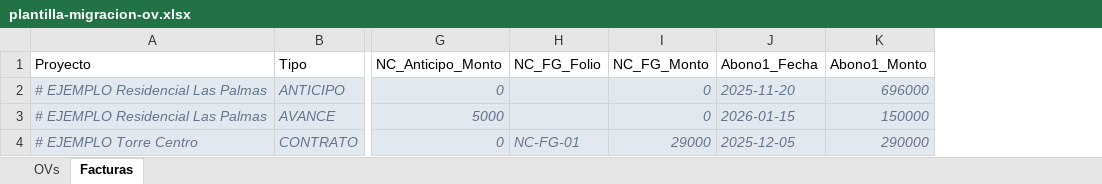
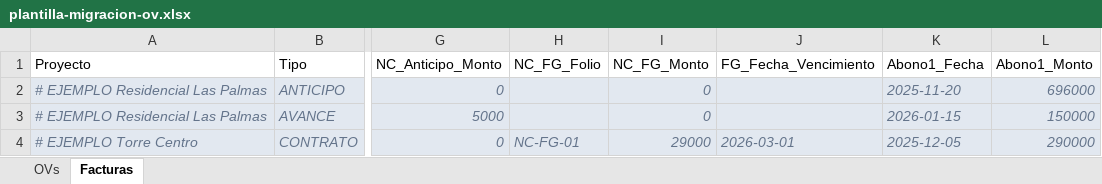
Before and after one commit to HalconCalvo/valentina-erp-v3, an Excel workbook: frontend/src/assets/plantilla-migracion-ov.xlsx, sheet Facturas, drawn as a sheet; only a part is shown, gaps mark what is left out; values as stored, in another font and other column widths than the file's, no borders; the diff names each change by its address in the sheet, - before the commit and + after, or states it on an @@ line.

```diff
--- a/frontend/src/assets/plantilla-migracion-ov.xlsx (sheet Facturas)
+++ b/frontend/src/assets/plantilla-migracion-ov.xlsx (sheet Facturas)
+column J (FG_Fecha_Vencimiento), row 4: 2026-03-01
```
Also changed, not shown: sheet OVs, 3 other files.
